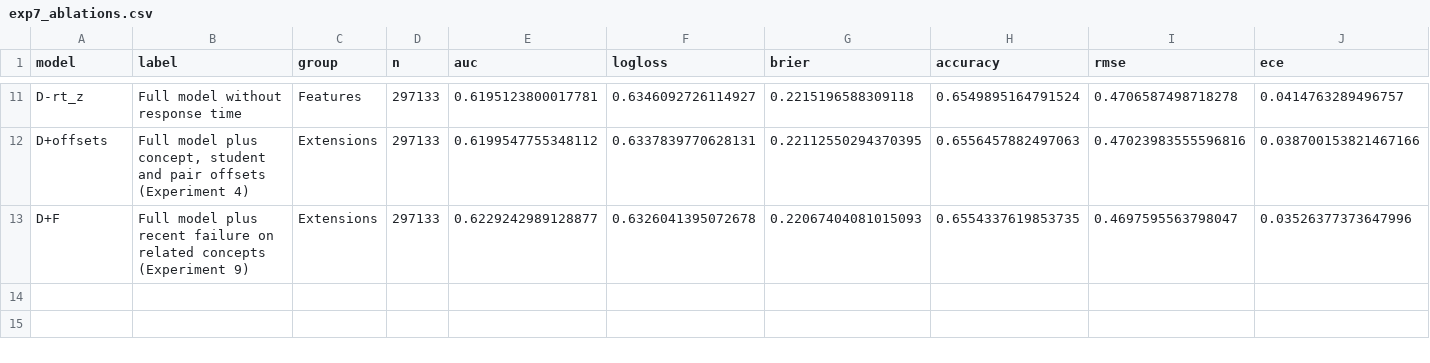
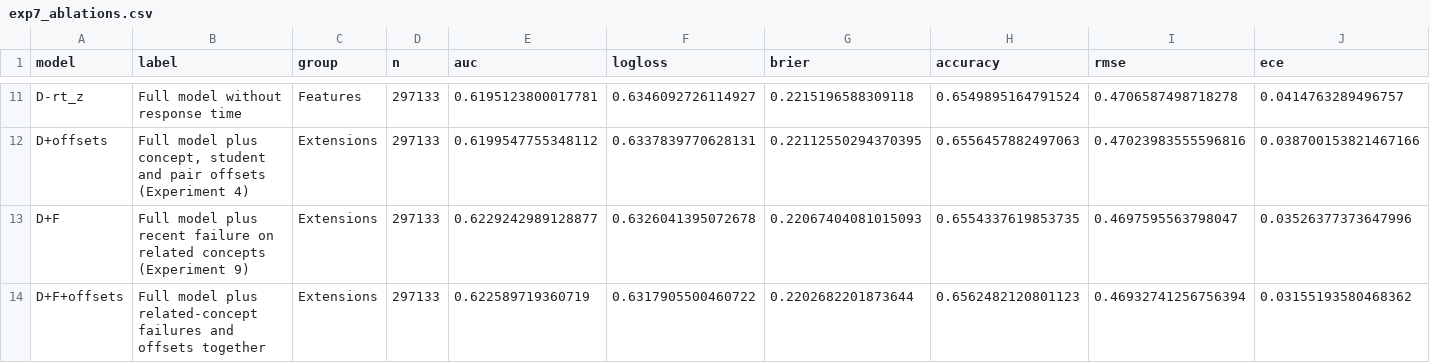
Before and after one commit to AryanJoshi00/REMEM, a CSV file: experiments/results/exp7_ablations.csv, drawn as a sheet; only a part is shown, gaps mark what is left out; rows hold the shown columns only; the diff names each change by its address in the sheet, - before the commit and + after, or states it on an @@ line.

Commit message:
Re-run of all experiments (results reproduce exactly); combined extensions model in ablations; findings page; cross-experiment consistency tests

```diff
--- a/experiments/results/exp7_ablations.csv
+++ b/experiments/results/exp7_ablations.csv
+row 14: D+F+offsets | Full model plus related-concept failures and offsets together | Extensions | 297133 | 0.622589719360719 | 0.6317905500460722 | 0.2202682201873644 | 0.6562482120801123 | 0.46932741256756394 | 0.03155193580468362
```
Also changed, not shown: 6 other files.
